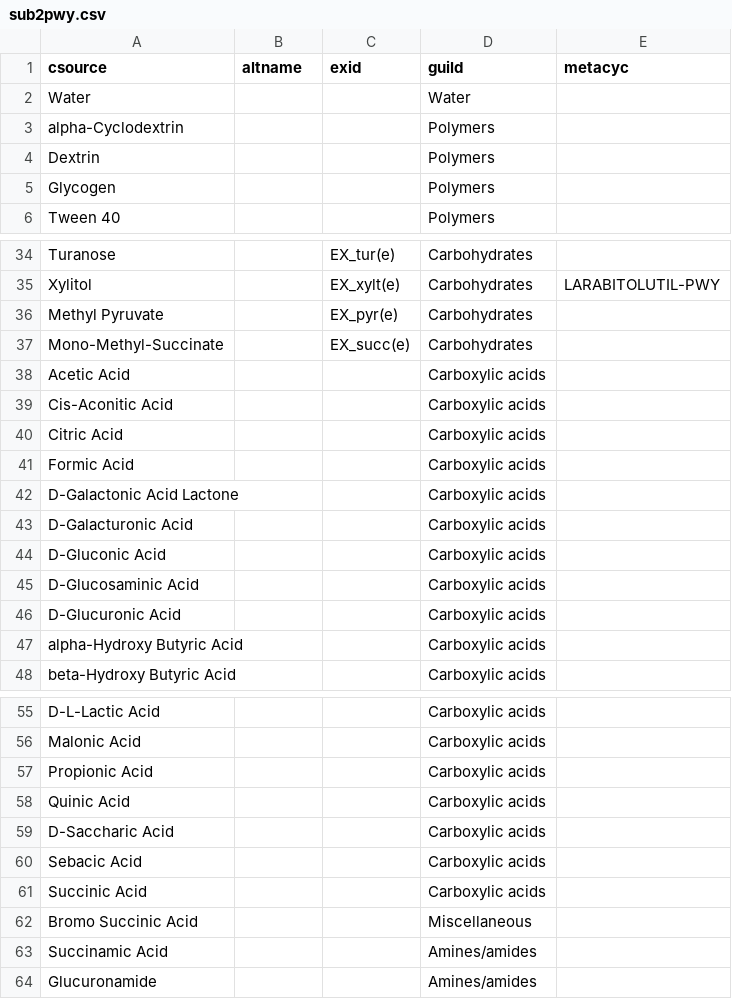
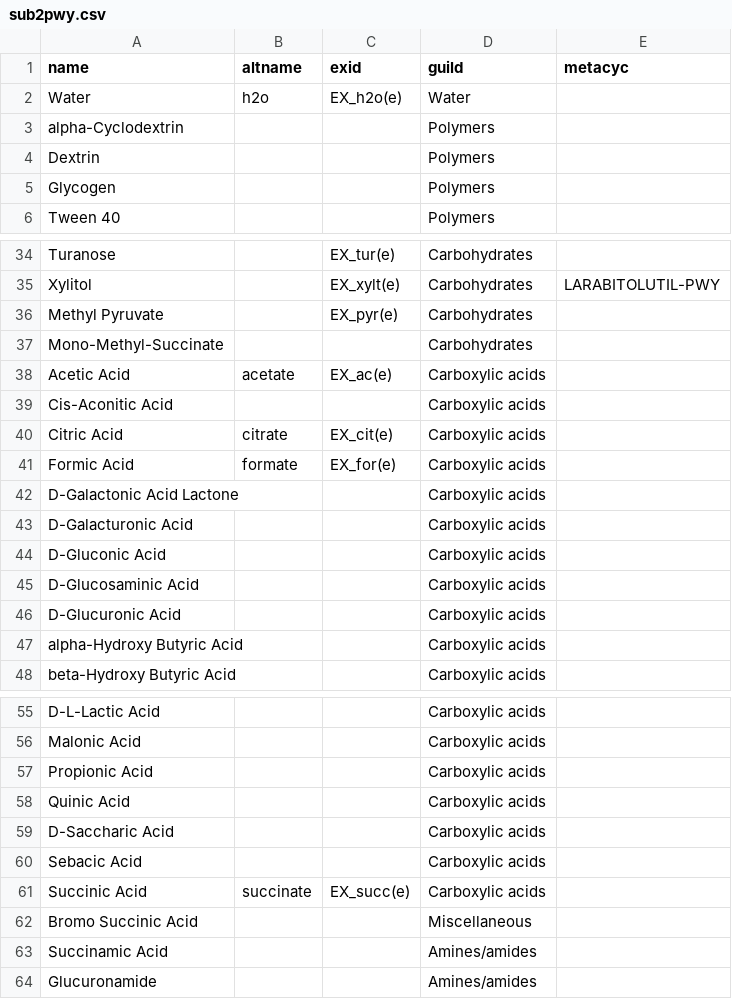
Before and after one commit to jotech/gapseq, a CSV file: dat/sub2pwy.csv, drawn as a sheet; only a part is shown, gaps mark what is left out; the diff covers the shown part only.

```diff
--- a/dat/sub2pwy.csv
+++ b/dat/sub2pwy.csv
@@ -1,3 +1,3 @@
-csource,altname,exid,guild,metacyc
-Water,,,Water,
+name,altname,exid,guild,metacyc
+Water,h2o,EX_h2o(e),Water,
 alpha-Cyclodextrin,,,Polymers,
@@ -36,7 +36,7 @@ Xylitol,,EX_xylt(e),Carbohydrates,LARABITOLUTIL-PWY
 Methyl Pyruvate,,EX_pyr(e),Carbohydrates,
-Mono-Methyl-Succinate,,EX_succ(e),Carbohydrates,
-Acetic Acid,,,Carboxylic acids,
+Mono-Methyl-Succinate,,,Carbohydrates,
+Acetic Acid,acetate,EX_ac(e),Carboxylic acids,
 Cis-Aconitic Acid,,,Carboxylic acids,
-Citric Acid,,,Carboxylic acids,
-Formic Acid,,,Carboxylic acids,
+Citric Acid,citrate,EX_cit(e),Carboxylic acids,
+Formic Acid,formate,EX_for(e),Carboxylic acids,
 D-Galactonic Acid Lactone,,,Carboxylic acids,
@@ -60,3 +60,3 @@ D-Saccharic Acid,,,Carboxylic acids,
 Sebacic Acid,,,Carboxylic acids,
-Succinic Acid,,,Carboxylic acids,
+Succinic Acid,succinate,EX_succ(e),Carboxylic acids,
 Bromo Succinic Acid,,,Miscellaneous,
```
Also changed, not shown: 28 added rows and 12 edited cells elsewhere in this file, 6 other files.
